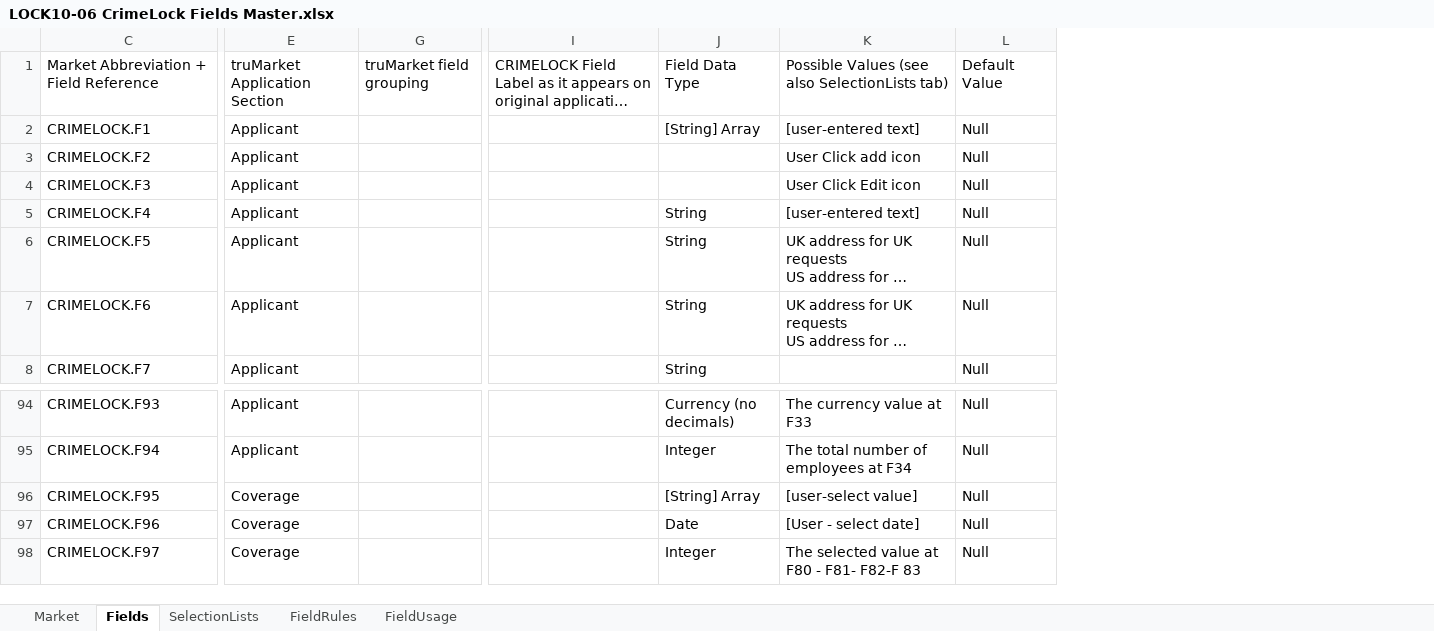
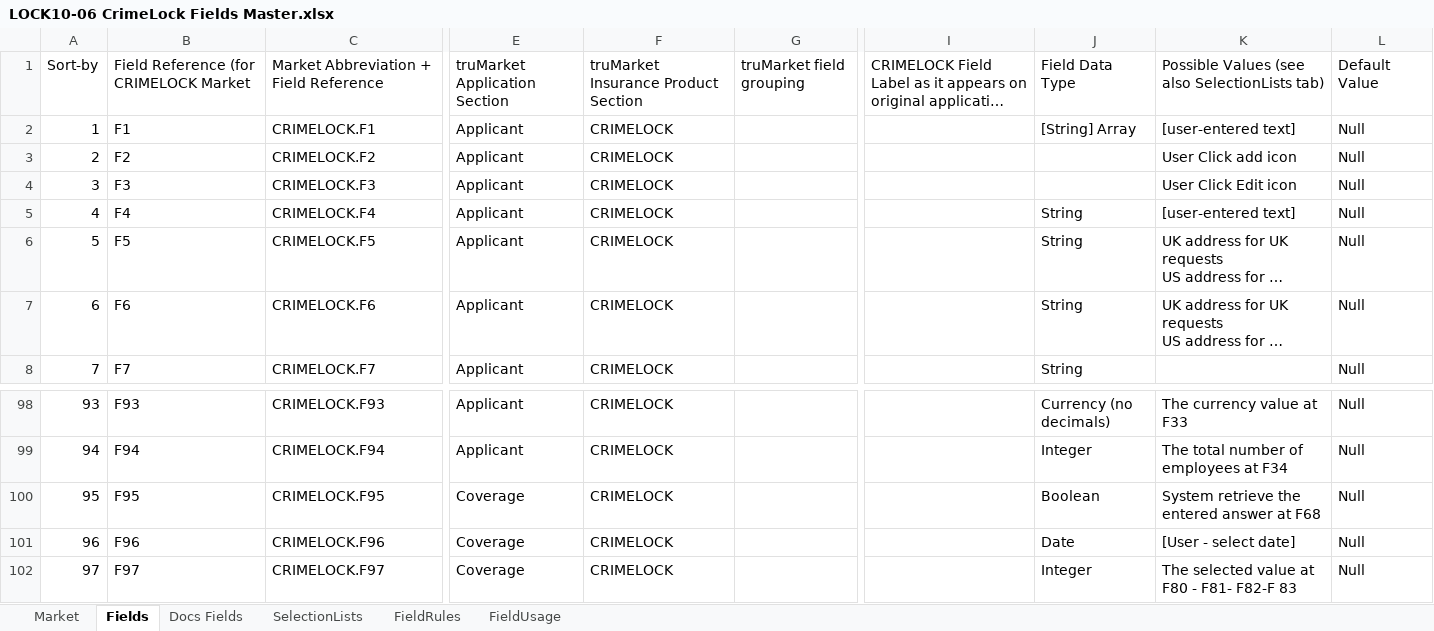
Before and after one commit to MichaelMilad/crimelock, an Excel workbook: LOCK10-06 CrimeLock Fields Master.xlsx, sheet Fields, drawn as a sheet; only a part is shown, gaps mark what is left out; long unchanged cells end in …; values as stored, in another font and other column widths than the file's, no cell formats; charts and pictures not drawn; addresses are those after the commit; the diff covers the shown part only; the diff names each change by its address in the sheet, - before the commit and + after, or states it on an @@ line.

Commit message:
Crimelock Release

```diff
--- a/LOCK10-06 CrimeLock Fields Master.xlsx (sheet Fields)
+++ b/LOCK10-06 CrimeLock Fields Master.xlsx (sheet Fields)
+sheet tab: Docs Fields
@@ column A unhidden, rows 1-8: Sort-by | 1 | 2 | 3 | 4 | 5 | 6 | 7; rows 98-102: 93 | 94 | 95 | 96 | 97 @@
@@ column B unhidden, rows 1-8: Field Reference (for CRIMELOCK Market | F1 | F2 | F3 | F4 | F5 | F6 | F7; rows 98-102: F93 | F94 | F95 | F96 | F97 @@
@@ column F unhidden, rows 1-8: truMarket Insurance Product Section | CRIMELOCK | CRIMELOCK | CRIMELOCK | CRIMELOCK | CRIMELOCK | CRIMELOCK | CRIMELOCK; rows 98-102: all CRIMELOCK @@
-J100: [String] Array
+J100: Boolean
-K100: [user-select value]
+K100: System retrieve the entered answer at F68
```
Also changed, not shown: 4 added rows and 23 edited cells elsewhere in this sheet, sheet FieldUsage, cell formats, formulas that keep their value, charts or pictures, 27 other files.
